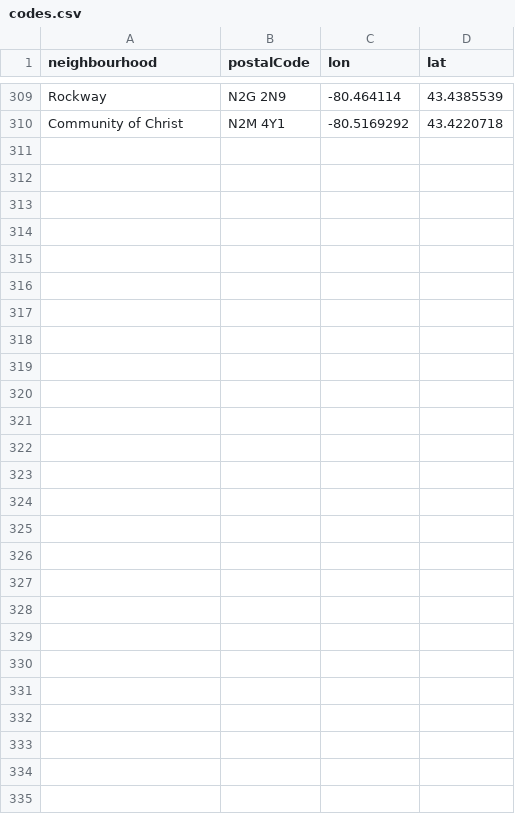
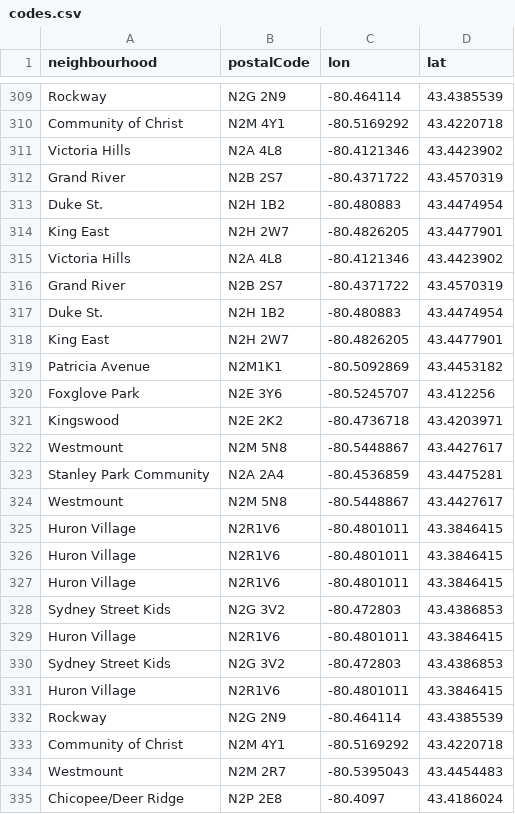
Before and after one commit to info-waterloo-region/festival-of-neighbourhoods, a CSV file: _data/codes.csv, drawn as a sheet; only a part is shown, gaps mark what is left out; the diff names each change by its address in the sheet, - before the commit and + after, or states it on an @@ line.

```diff
--- a/_data/codes.csv
+++ b/_data/codes.csv
+row 311: Victoria Hills | N2A 4L8 | -80.4121346 | 43.4423902
+row 312: Grand River | N2B 2S7 | -80.4371722 | 43.4570319
+row 313: Duke St. | N2H 1B2 | -80.480883 | 43.4474954
+row 314: King East | N2H 2W7 | -80.4826205 | 43.4477901
+row 315: Victoria Hills | N2A 4L8 | -80.4121346 | 43.4423902
+row 316: Grand River | N2B 2S7 | -80.4371722 | 43.4570319
+row 317: Duke St. | N2H 1B2 | -80.480883 | 43.4474954
+row 318: King East | N2H 2W7 | -80.4826205 | 43.4477901
+row 319: Patricia Avenue | N2M1K1 | -80.5092869 | 43.4453182
+row 320: Foxglove Park | N2E 3Y6 | -80.5245707 | 43.412256
+row 321: Kingswood | N2E 2K2 | -80.4736718 | 43.4203971
+row 322: Westmount | N2M 5N8 | -80.5448867 | 43.4427617
+row 323: Stanley Park Community | N2A 2A4 | -80.4536859 | 43.4475281
+row 324: Westmount | N2M 5N8 | -80.5448867 | 43.4427617
+row 325: Huron Village | N2R1V6 | -80.4801011 | 43.3846415
+row 326: Huron Village | N2R1V6 | -80.4801011 | 43.3846415
+row 327: Huron Village | N2R1V6 | -80.4801011 | 43.3846415
+row 328: Sydney Street Kids | N2G 3V2 | -80.472803 | 43.4386853
+row 329: Huron Village | N2R1V6 | -80.4801011 | 43.3846415
+row 330: Sydney Street Kids | N2G 3V2 | -80.472803 | 43.4386853
+row 331: Huron Village | N2R1V6 | -80.4801011 | 43.3846415
+row 332: Rockway | N2G 2N9 | -80.464114 | 43.4385539
+row 333: Community of Christ | N2M 4Y1 | -80.5169292 | 43.4220718
+row 334: Westmount | N2M 2R7 | -80.5395043 | 43.4454483
+row 335: Chicopee/Deer Ridge | N2P 2E8 | -80.4097 | 43.4186024
```
Also changed, not shown: _data/registered-activities.csv, _data/unregistered-activities.csv.
